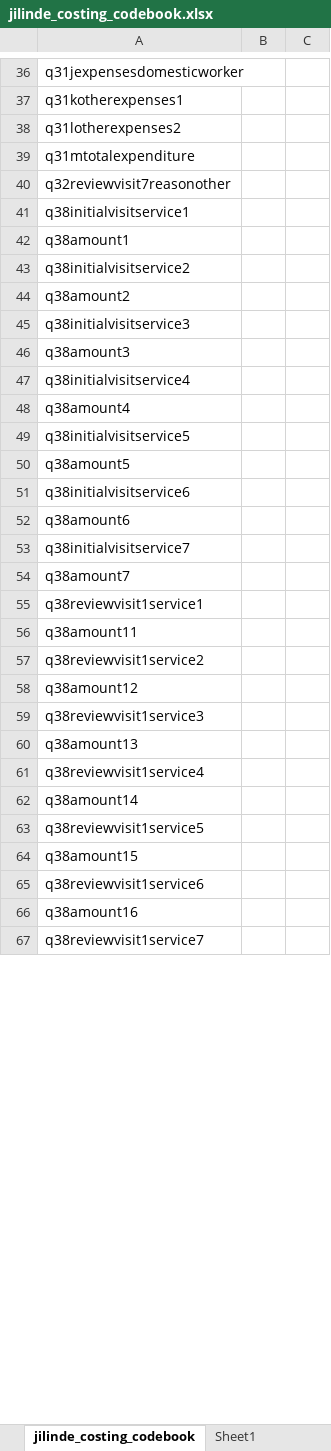
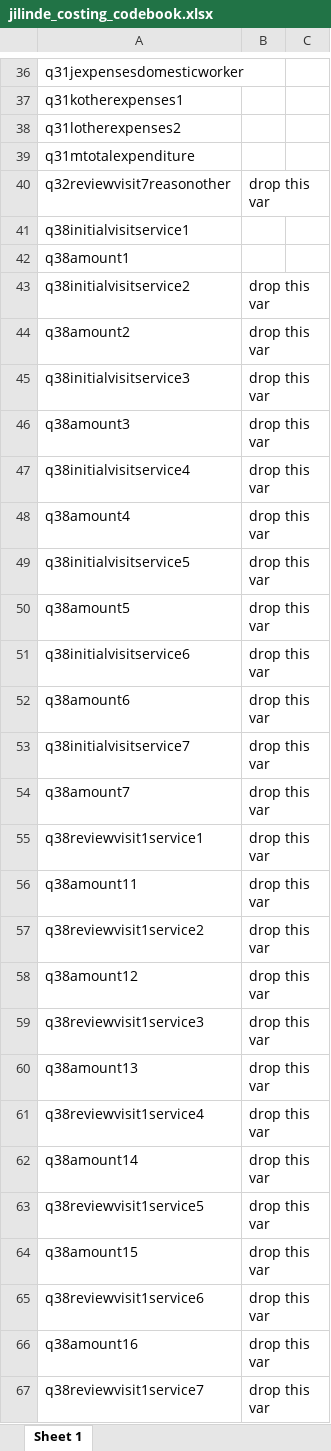
Before and after one commit to VEuPathDB/ApiCommonData, an Excel workbook: Load/ontology/Gates/jilinde_cost_cross_sectional/jilinde_costing_codebook.xlsx, sheet Sheet 1, drawn as a sheet; only a part is shown, gaps mark what is left out; values as stored, in another font and other column widths than the file's, no borders; the diff covers the shown part only; the diff names each change by its address in the sheet, - before the commit and + after, or states it on an @@ line.

Commit message:
Update jilinde_costing_codebook.xlsx

```diff
--- a/Load/ontology/Gates/jilinde_cost_cross_sectional/jilinde_costing_codebook.xlsx (sheet Sheet 1)
+++ b/Load/ontology/Gates/jilinde_cost_cross_sectional/jilinde_costing_codebook.xlsx (sheet Sheet 1)
-sheet tab: jilinde_costing_codebook
+sheet tab: Sheet 1
-sheet tab: Sheet1
-B40: (empty)
+B40: drop this var
-B43:B67: (empty)
+B43:B67: drop this var
```
Also changed, not shown: 254 edited cells elsewhere in this sheet.
